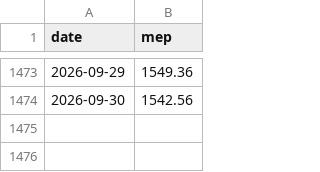
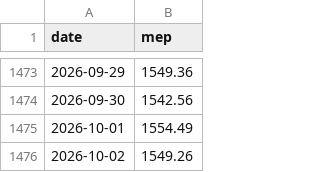
Before and after one commit to gozldiaz/tablero-900m, a CSV file: Mercado argentino/datos/mep_diario.csv, drawn as a sheet; only a part is shown, gaps mark what is left out; the diff names each change by its address in the sheet, - before the commit and + after, or states it on an @@ line.

```diff
--- a/Mercado argentino/datos/mep_diario.csv
+++ b/Mercado argentino/datos/mep_diario.csv
+row 1475: 2026-10-01 | 1554.49
+row 1476: 2026-10-02 | 1549.26
```
Also changed, not shown: 7 other files.
